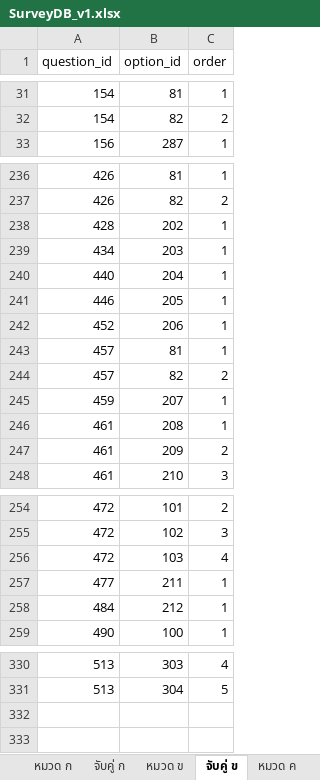
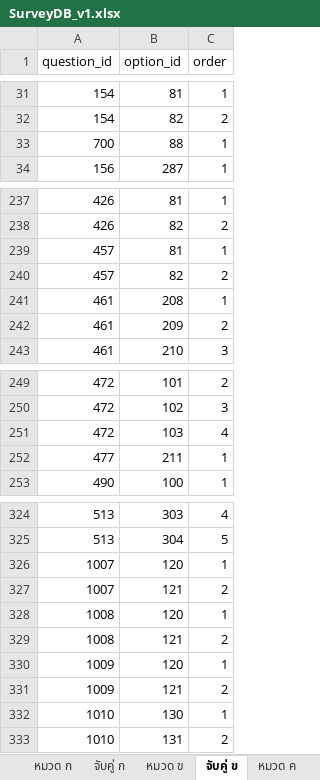
Before and after one commit to siwaphol/survey, an Excel workbook: storage/excel/SurveyDB_v1.xlsx, sheet จับคู่ ข, drawn as a sheet; only a part is shown, gaps mark what is left out; values as stored, in another font and other column widths than the file's, no borders; removed rows and columns are numbered as before the commit, all else as after; the diff names each change by its address in the sheet, - before the commit and + after, or states it on an @@ line.

```diff
--- a/storage/excel/SurveyDB_v1.xlsx (sheet จับคู่ ข)
+++ b/storage/excel/SurveyDB_v1.xlsx (sheet จับคู่ ข)
+row 33: 700 | 88 | 1
-row 238: 428 | 202 | 1
-row 239: 434 | 203 | 1
-row 240: 440 | 204 | 1
-row 241: 446 | 205 | 1
-row 242: 452 | 206 | 1
-row 245: 459 | 207 | 1
-row 258: 484 | 212 | 1
+row 326: 1007 | 120 | 1
+row 327: 1007 | 121 | 2
+row 328: 1008 | 120 | 1
+row 329: 1008 | 121 | 2
+row 330: 1009 | 120 | 1
+row 331: 1009 | 121 | 2
+row 332: 1010 | 130 | 1
+row 333: 1010 | 131 | 2
```
Also changed, not shown: sheet หมวด ก, sheet หมวด ข, 5 other files.
